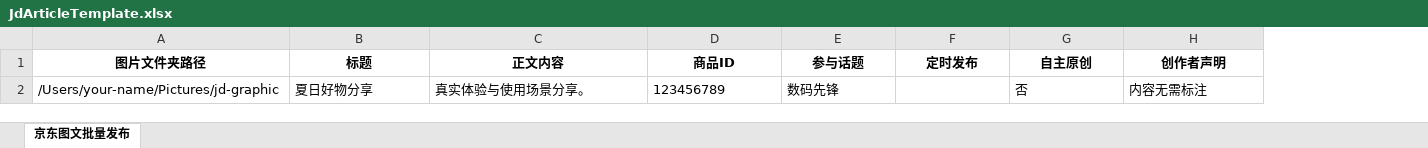
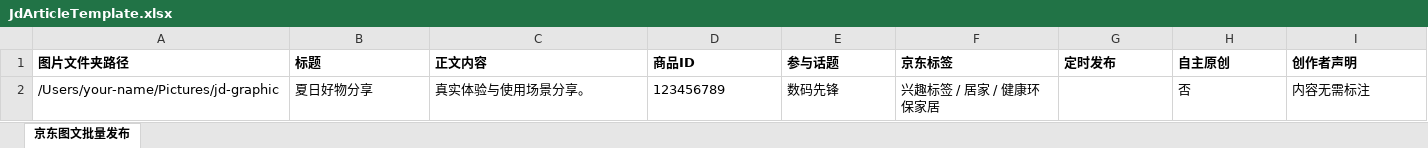
Before and after one commit to Jiarenzaigusu/multi-platform-auto-upload-main-DAM-newest, an Excel workbook: local_agent/assets/tmall_path_import/JdArticleTemplate.xlsx, sheet 京东图文批量发布, drawn as a sheet; values as stored, in another font and other column widths than the file's, no borders; addresses are those after the commit; the diff names each change by its address in the sheet, - before the commit and + after, or states it on an @@ line.

```diff
--- a/local_agent/assets/tmall_path_import/JdArticleTemplate.xlsx (sheet 京东图文批量发布)
+++ b/local_agent/assets/tmall_path_import/JdArticleTemplate.xlsx (sheet 京东图文批量发布)
+column F (京东标签), row 2: 兴趣标签 / 居家 / 健康环保家居
-A1:E1 alignment: center
+A1:E1 alignment: left
-G1:I1 alignment: center
+G1:I1 alignment: left
```
Also changed, not shown: local_agent/assets/tmall_path_import/JdVideoTemplate.xlsx, 6 other files.
